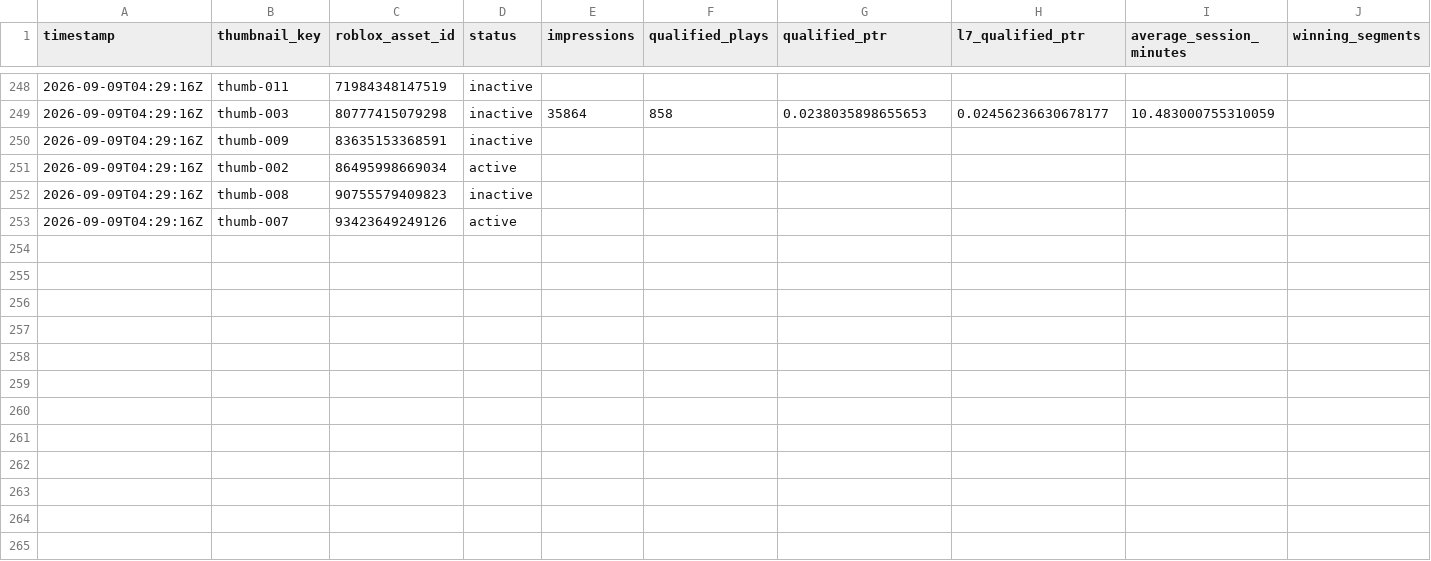
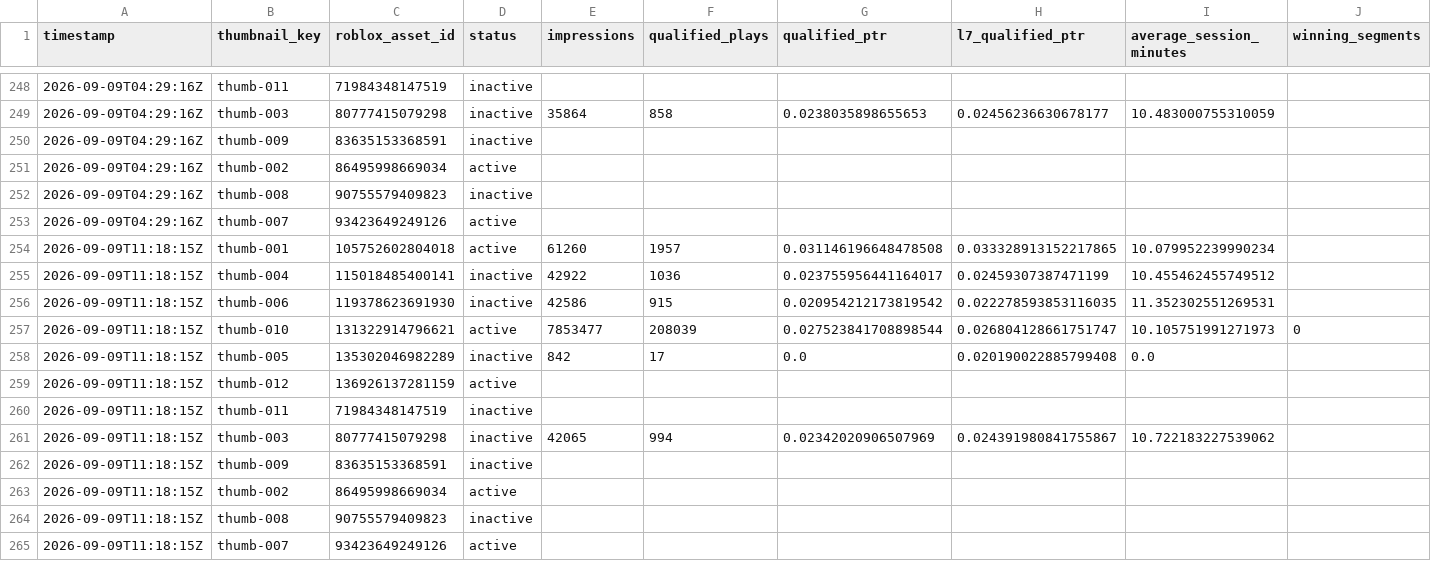
Before and after one commit to ryanzav/roblox-thumbnail-manager, a CSV file: data/metrics.csv, drawn as a sheet; only a part is shown, gaps mark what is left out; the diff names each change by its address in the sheet, - before the commit and + after, or states it on an @@ line.

Commit message:
Update thumbnail metrics and queue

```diff
--- a/data/metrics.csv
+++ b/data/metrics.csv
+row 254: 2026-09-09T11:18:15Z | thumb-001 | 105752602804018 | active | 61260 | 1957 | 0.031146196648478508 | 0.033328913152217865 | 10.079952239990234
+row 255: 2026-09-09T11:18:15Z | thumb-004 | 115018485400141 | inactive | 42922 | 1036 | 0.023755956441164017 | 0.02459307387471199 | 10.455462455749512
+row 256: 2026-09-09T11:18:15Z | thumb-006 | 119378623691930 | inactive | 42586 | 915 | 0.020954212173819542 | 0.022278593853116035 | 11.352302551269531
+row 257: 2026-09-09T11:18:15Z | thumb-010 | 131322914796621 | active | 7853477 | 208039 | 0.027523841708898544 | 0.026804128661751747 | 10.105751991271973 | 0
+row 258: 2026-09-09T11:18:15Z | thumb-005 | 135302046982289 | inactive | 842 | 17 | 0.0 | 0.020190022885799408 | 0.0
+row 259: 2026-09-09T11:18:15Z | thumb-012 | 136926137281159 | active
+row 260: 2026-09-09T11:18:15Z | thumb-011 | 71984348147519 | inactive
+row 261: 2026-09-09T11:18:15Z | thumb-003 | 80777415079298 | inactive | 42065 | 994 | 0.02342020906507969 | 0.024391980841755867 | 10.722183227539062
+row 262: 2026-09-09T11:18:15Z | thumb-009 | 83635153368591 | inactive
+row 263: 2026-09-09T11:18:15Z | thumb-002 | 86495998669034 | active
+row 264: 2026-09-09T11:18:15Z | thumb-008 | 90755579409823 | inactive
+row 265: 2026-09-09T11:18:15Z | thumb-007 | 93423649249126 | active
```
Also changed, not shown: docs/data/metrics.csv, 2 other files.
